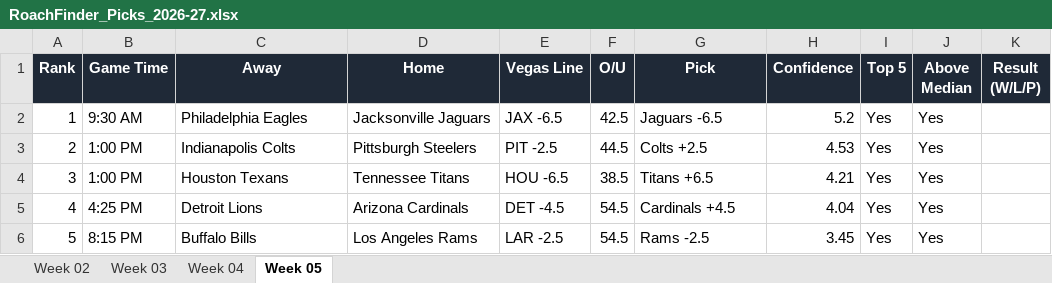
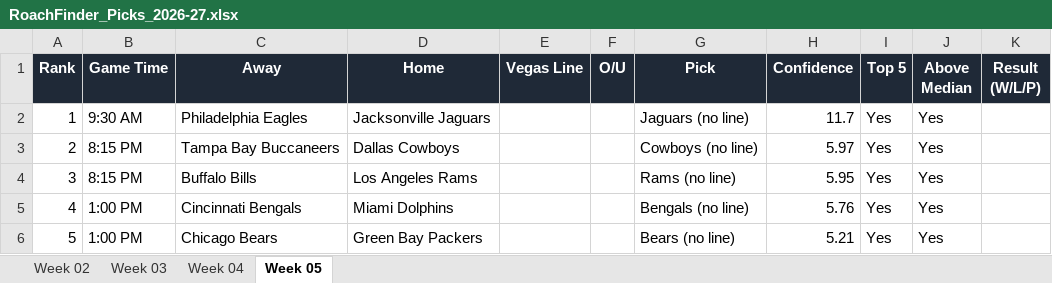
Before and after one commit to BMcGinn-Dev/RoachFinder-3.0, an Excel workbook: picks/RoachFinder_Picks_2026-27.xlsx, sheet Week 05, drawn as a sheet; only a part is shown; values as stored, in another font and other column widths than the file's, no borders; the diff covers the shown part only; the diff names each change by its address in the sheet, - before the commit and + after, or states it on an @@ line.

Commit message:
Week 5 results, week 6 picks

```diff
--- a/picks/RoachFinder_Picks_2026-27.xlsx (sheet Week 05)
+++ b/picks/RoachFinder_Picks_2026-27.xlsx (sheet Week 05)
-E2 (Vegas Line): JAX -6.5
+E2 (Vegas Line): (empty)
-F2 (O/U): 42.5
+F2 (O/U): (empty)
-G2 (Pick): Jaguars -6.5
+G2 (Pick): Jaguars (no line)
-H2 (Confidence): 5.2
+H2 (Confidence): 11.7
-B3:B4 (Game Time): 1:00 PM
+B3:B4 (Game Time): 8:15 PM
-C3 (Away): Indianapolis Colts
+C3 (Away): Tampa Bay Buccaneers
-D3 (Home): Pittsburgh Steelers
+D3 (Home): Dallas Cowboys
-E3 (Vegas Line): PIT -2.5
+E3 (Vegas Line): (empty)
-F3 (O/U): 44.5
+F3 (O/U): (empty)
-G3 (Pick): Colts +2.5
+G3 (Pick): Cowboys (no line)
-H3 (Confidence): 4.53
+H3 (Confidence): 5.97
-C4 (Away): Houston Texans
+C4 (Away): Buffalo Bills
-D4 (Home): Tennessee Titans
+D4 (Home): Los Angeles Rams
-E4 (Vegas Line): HOU -6.5
+E4 (Vegas Line): (empty)
-F4 (O/U): 38.5
+F4 (O/U): (empty)
-G4 (Pick): Titans +6.5
+G4 (Pick): Rams (no line)
-H4 (Confidence): 4.21
+H4 (Confidence): 5.95
-B5 (Game Time): 4:25 PM
+B5 (Game Time): 1:00 PM
-C5 (Away): Detroit Lions
+C5 (Away): Cincinnati Bengals
-D5 (Home): Arizona Cardinals
+D5 (Home): Miami Dolphins
-E5 (Vegas Line): DET -4.5
+E5 (Vegas Line): (empty)
-F5:F6 (O/U): 54.5
+F5:F6 (O/U): (empty)
-G5 (Pick): Cardinals +4.5
+G5 (Pick): Bengals (no line)
-H5 (Confidence): 4.04
+H5 (Confidence): 5.76
-B6 (Game Time): 8:15 PM
+B6 (Game Time): 1:00 PM
-C6 (Away): Buffalo Bills
+C6 (Away): Chicago Bears
-D6 (Home): Los Angeles Rams
+D6 (Home): Green Bay Packers
-E6 (Vegas Line): LAR -2.5
+E6 (Vegas Line): (empty)
-G6 (Pick): Rams -2.5
+G6 (Pick): Bears (no line)
-H6 (Confidence): 3.45
+H6 (Confidence): 5.21
```
Also changed, not shown: 65 edited cells elsewhere in this sheet, 4 other files.
